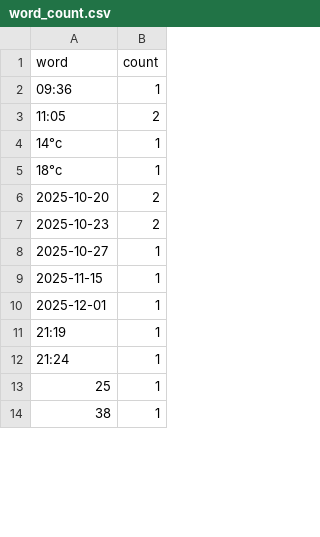
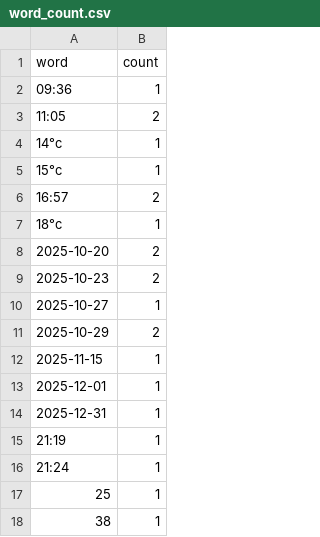
Before and after one commit to artemkovalenko1-dev/Task5, a CSV file: word_count.csv, drawn as a sheet; only a part is shown; the diff covers the shown part only; the diff names each change by its address in the sheet, - before the commit and + after, or states it on an @@ line.

```diff
--- a/word_count.csv
+++ b/word_count.csv
+row 5: 15°c | 1
+row 6: 16:57 | 2
+row 11: 2025-10-29 | 2
+row 14: 2025-12-31 | 1
```
Also changed, not shown: 10 added rows and 14 edited cells elsewhere in this file, letter_count.csv, 2 other files.
